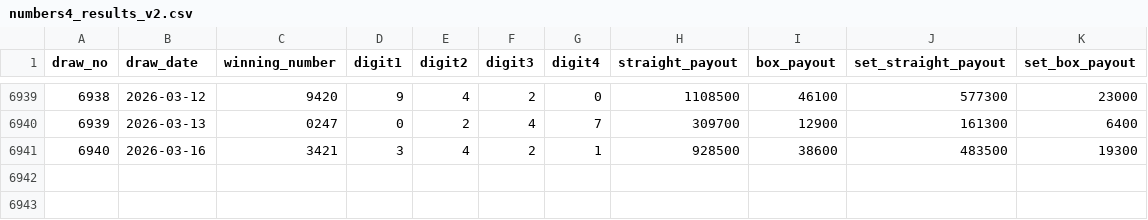
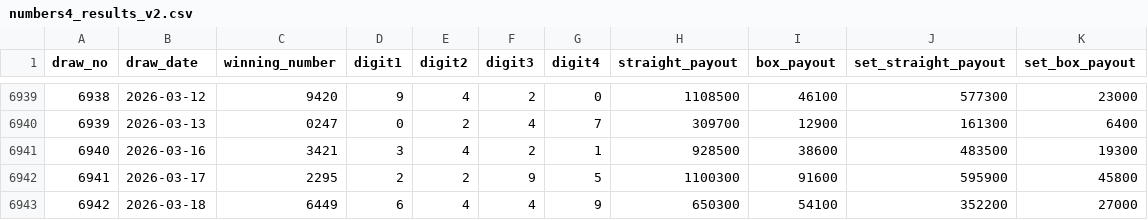
Before and after one commit to hazimekom/numbers4-api, a CSV file: data/numbers4_results_v2.csv, drawn as a sheet; only a part is shown, gaps mark what is left out.

```diff
--- a/data/numbers4_results_v2.csv
+++ b/data/numbers4_results_v2.csv
@@ -6941 +6941,3 @@
 6940,2026-03-16,3421,3,4,2,1,928500,38600,483500,19300
+6941,2026-03-17,2295,2,2,9,5,1100300,91600,595900,45800
+6942,2026-03-18,6449,6,4,4,9,650300,54100,352200,27000
```
Also changed, not shown: data/numbers4_results.csv, 4 other files.
